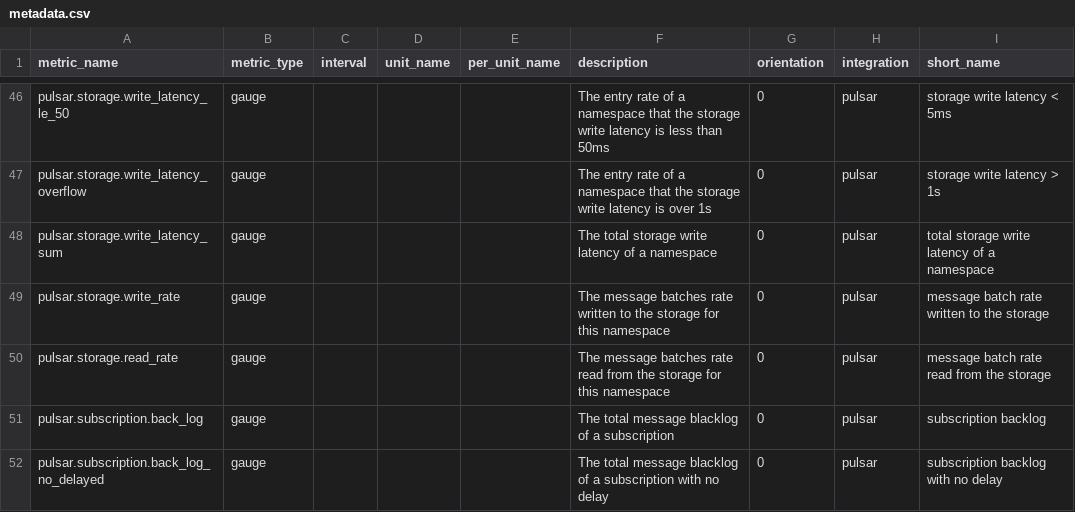
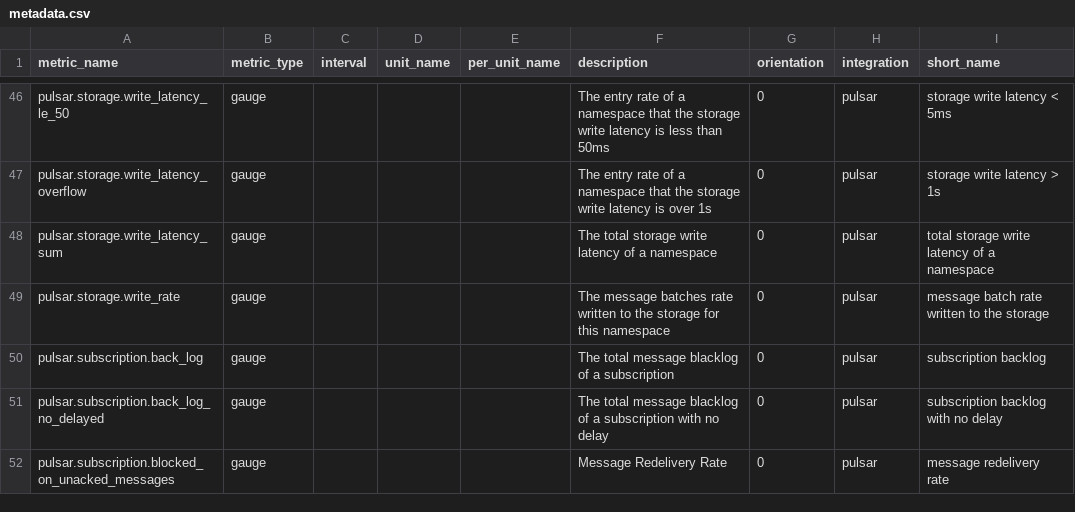
Before and after one commit to isabella232/integrations-extras, a CSV file: pulsar/metadata.csv, drawn as a sheet; only a part is shown, gaps mark what is left out; the shorter side is filled out with more unchanged rows.

Commit message:
remove duplicates in metadata.csv

```diff
--- a/pulsar/metadata.csv
+++ b/pulsar/metadata.csv
@@ -49,3 +49,2 @@ pulsar.storage.write_latency_sum,gauge,,,,The total storage write latency of a n
 pulsar.storage.write_rate,gauge,,,,The message batches rate written to the storage for this namespace,0,pulsar,message batch rate written to the storage
-pulsar.storage.read_rate,gauge,,,,The message batches rate read from the storage for this namespace,0,pulsar,message batch rate read from the storage
 pulsar.subscription.back_log,gauge,,,,The total message blacklog of a subscription,0,pulsar,subscription backlog
```
